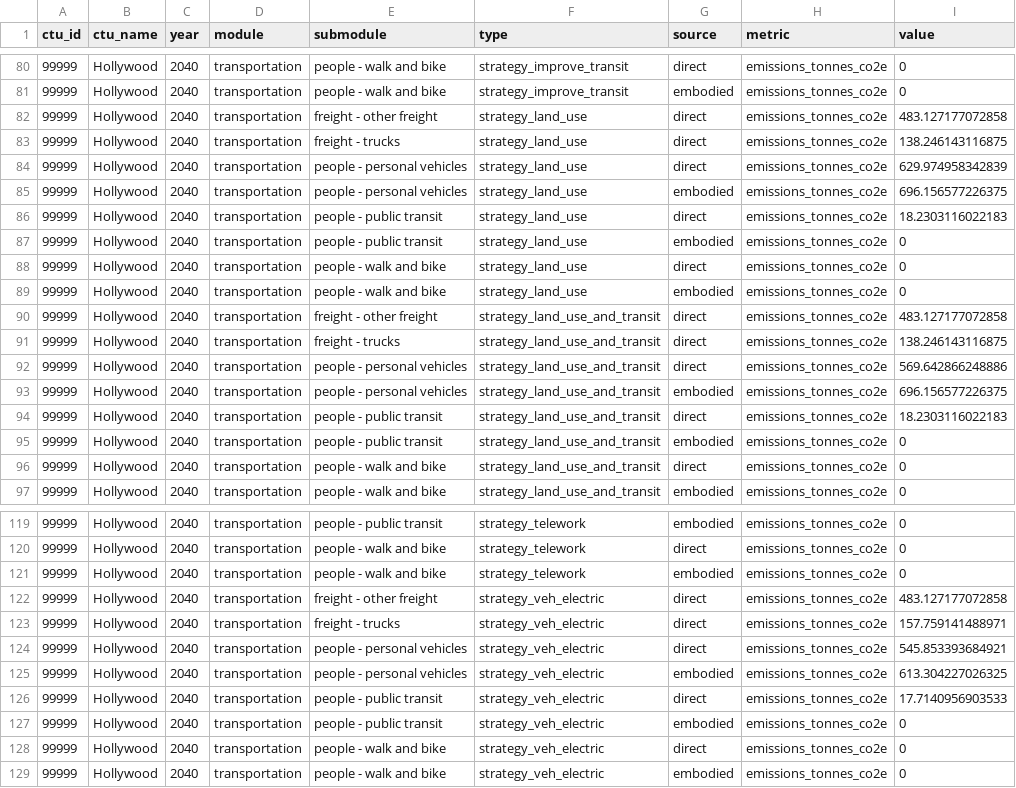
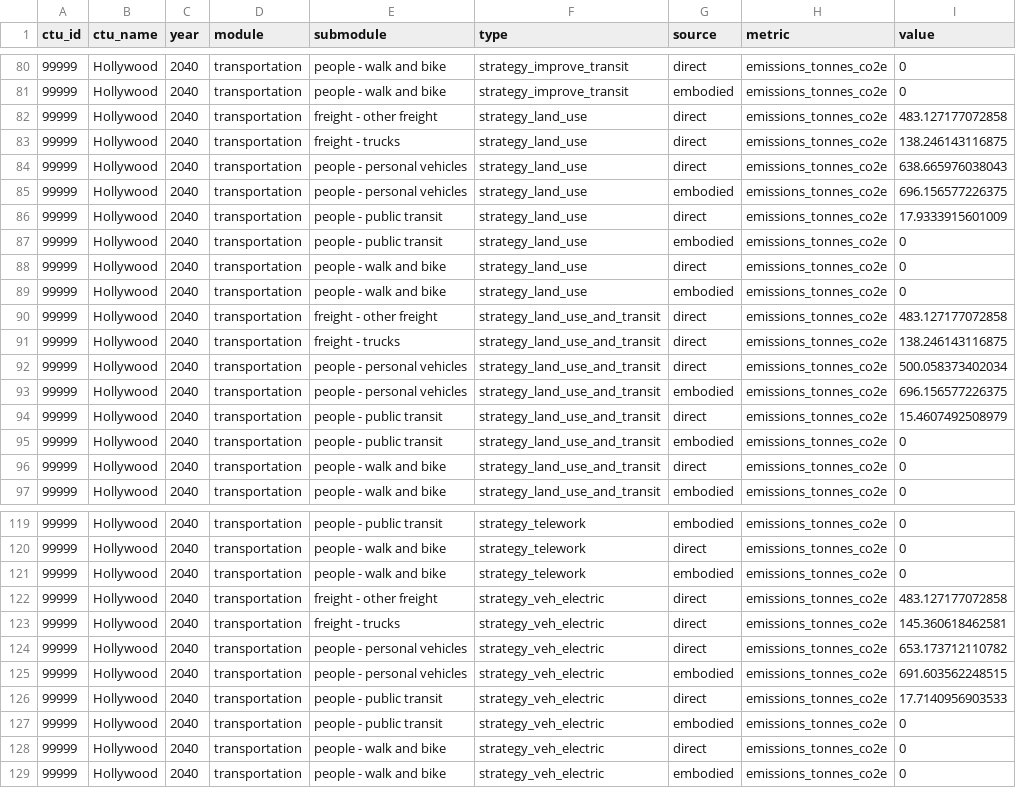
Before and after one commit to Metropolitan-Council/ghg.gert, a CSV file: vignettes/app_sample.csv, drawn as a sheet; only a part is shown, gaps mark what is left out.

```diff
--- a/vignettes/app_sample.csv
+++ b/vignettes/app_sample.csv
@@ -83,5 +83,5 @@
 "99999","Hollywood","2040","transportation","freight - trucks","strategy_land_use","direct","emissions_tonnes_co2e",138.246143116875
-"99999","Hollywood","2040","transportation","people - personal vehicles","strategy_land_use","direct","emissions_tonnes_co2e",629.974958342839
+"99999","Hollywood","2040","transportation","people - personal vehicles","strategy_land_use","direct","emissions_tonnes_co2e",638.665976038043
 "99999","Hollywood","2040","transportation","people - personal vehicles","strategy_land_use","embodied","emissions_tonnes_co2e",696.156577226375
-"99999","Hollywood","2040","transportation","people - public transit","strategy_land_use","direct","emissions_tonnes_co2e",18.2303116022183
+"99999","Hollywood","2040","transportation","people - public transit","strategy_land_use","direct","emissions_tonnes_co2e",17.9333915601009
 "99999","Hollywood","2040","transportation","people - public transit","strategy_land_use","embodied","emissions_tonnes_co2e",0
@@ -91,5 +91,5 @@
 "99999","Hollywood","2040","transportation","freight - trucks","strategy_land_use_and_transit","direct","emissions_tonnes_co2e",138.246143116875
-"99999","Hollywood","2040","transportation","people - personal vehicles","strategy_land_use_and_transit","direct","emissions_tonnes_co2e",569.642866248886
+"99999","Hollywood","2040","transportation","people - personal vehicles","strategy_land_use_and_transit","direct","emissions_tonnes_co2e",500.058373402034
 "99999","Hollywood","2040","transportation","people - personal vehicles","strategy_land_use_and_transit","embodied","emissions_tonnes_co2e",696.156577226375
-"99999","Hollywood","2040","transportation","people - public transit","strategy_land_use_and_transit","direct","emissions_tonnes_co2e",18.2303116022183
+"99999","Hollywood","2040","transportation","people - public transit","strategy_land_use_and_transit","direct","emissions_tonnes_co2e",15.4607492508979
 "99999","Hollywood","2040","transportation","people - public transit","strategy_land_use_and_transit","embodied","emissions_tonnes_co2e",0
@@ -122,5 +122,5 @@
 "99999","Hollywood","2040","transportation","freight - other freight","strategy_veh_electric","direct","emissions_tonnes_co2e",483.127177072858
-"99999","Hollywood","2040","transportation","freight - trucks","strategy_veh_electric","direct","emissions_tonnes_co2e",157.759141488971
-"99999","Hollywood","2040","transportation","people - personal vehicles","strategy_veh_electric","direct","emissions_tonnes_co2e",545.853393684921
-"99999","Hollywood","2040","transportation","people - personal vehicles","strategy_veh_electric","embodied","emissions_tonnes_co2e",613.304227026325
+"99999","Hollywood","2040","transportation","freight - trucks","strategy_veh_electric","direct","emissions_tonnes_co2e",145.360618462581
+"99999","Hollywood","2040","transportation","people - personal vehicles","strategy_veh_electric","direct","emissions_tonnes_co2e",653.173712110782
+"99999","Hollywood","2040","transportation","people - personal vehicles","strategy_veh_electric","embodied","emissions_tonnes_co2e",691.603562248515
 "99999","Hollywood","2040","transportation","people - public transit","strategy_veh_electric","direct","emissions_tonnes_co2e",17.7140956903533
```
Also changed, not shown: 1 other file.
